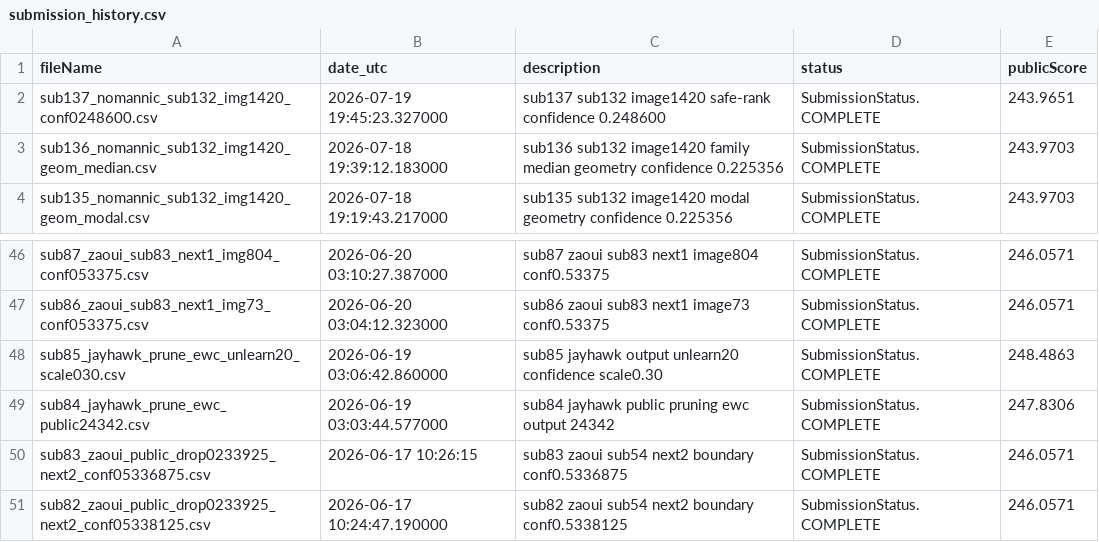
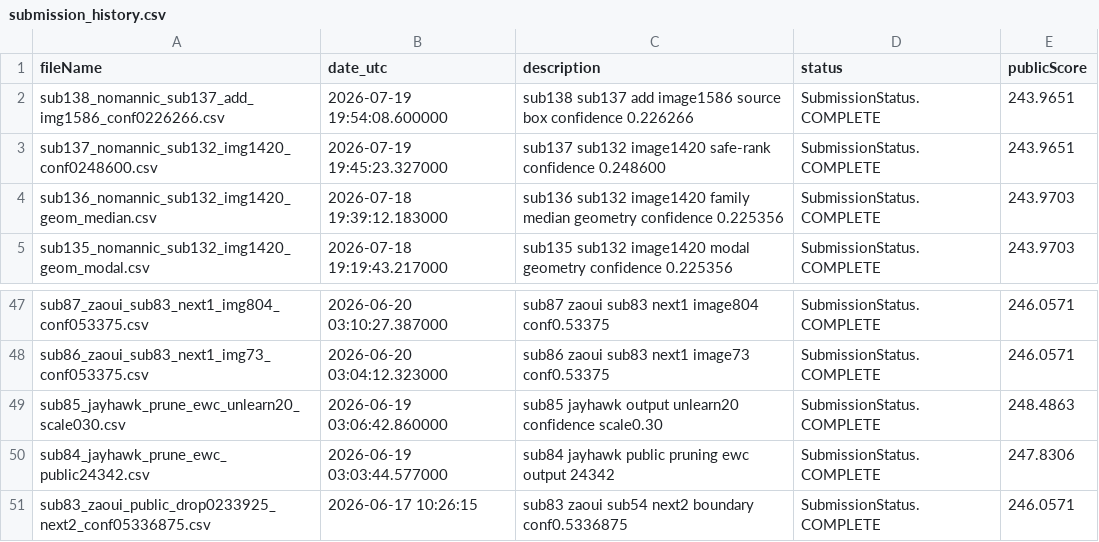
Before and after one commit to Beiciccc/neural-debris-removal-experiments, a CSV file: records/submission_history.csv, drawn as a sheet; only a part is shown, gaps mark what is left out; removed rows and columns are numbered as before the commit, all else as after; the diff names each change by its address in the sheet, - before the commit and + after, or states it on an @@ line.

Commit message:
Update experiment records

```diff
--- a/records/submission_history.csv
+++ b/records/submission_history.csv
+row 2: sub138_nomannic_sub137_add_img1586_conf0226266.csv | 2026-07-19 19:54:08.600000 | sub138 sub137 add image1586 source box confidence 0.226266 | SubmissionStatus.COMPLETE | 243.9651
-row 51: sub82_zaoui_public_drop0233925_next2_conf05338125.csv | 2026-06-17 10:24:47.190000 | sub82 zaoui sub54 next2 boundary conf0.5338125 | SubmissionStatus.COMPLETE | 246.0571
```
Also changed, not shown: 1 other file.
